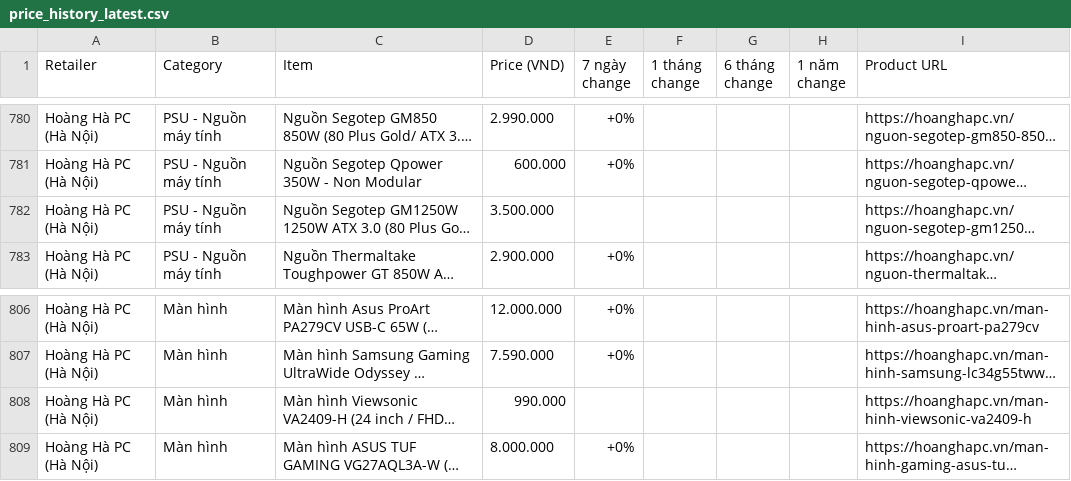
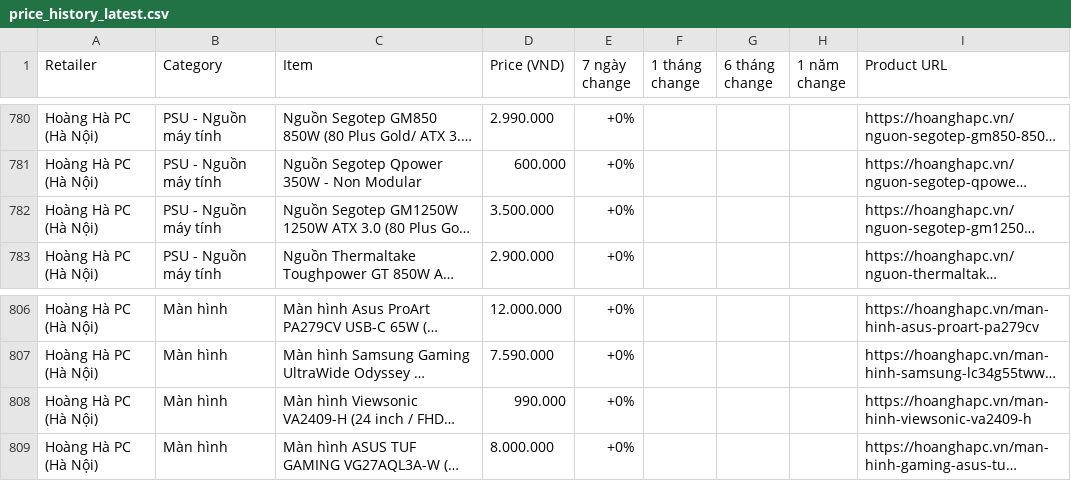
Before and after one commit to tuongphantrue/tech-price-mailer, a CSV file: docs/price_history_latest.csv, drawn as a sheet; only a part is shown, gaps mark what is left out; long unchanged cells end in …; the diff covers the shown part only; the diff names each change by its address in the sheet, - before the commit and + after, or states it on an @@ line.

```diff
--- a/docs/price_history_latest.csv
+++ b/docs/price_history_latest.csv
-E782 (7 ngày change): (empty)
+E782 (7 ngày change): +0%
-E808 (7 ngày change): (empty)
+E808 (7 ngày change): +0%
```
Also changed, not shown: 3 moved rows and 19 edited cells elsewhere in this file.
